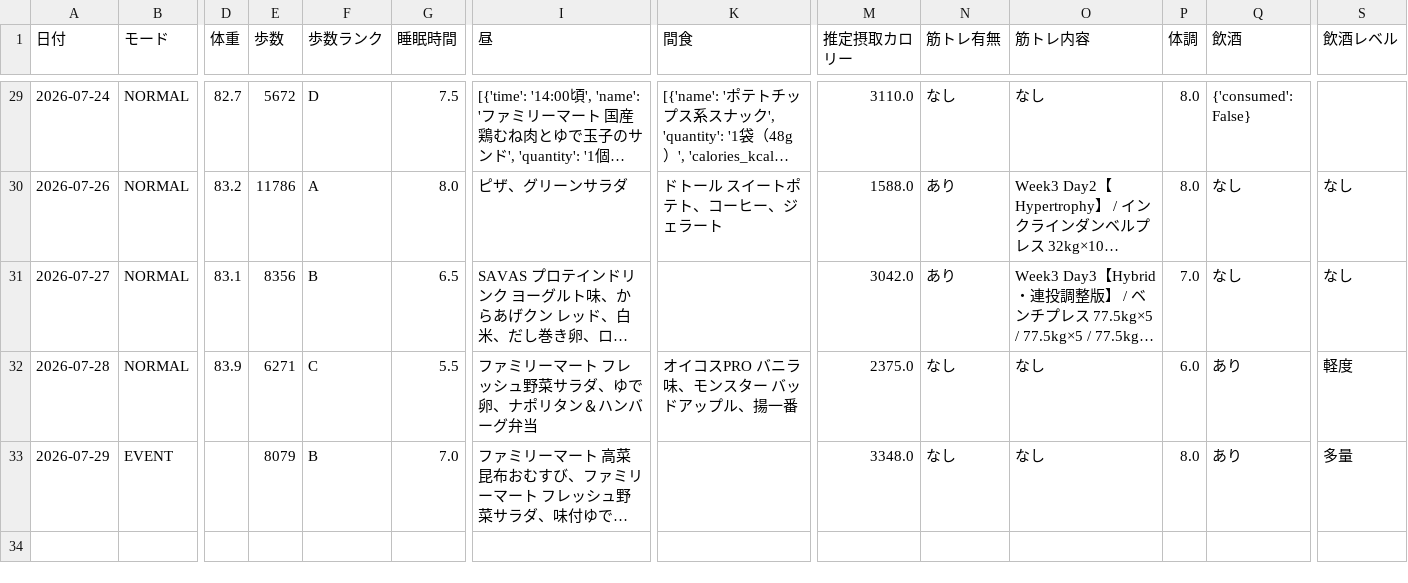
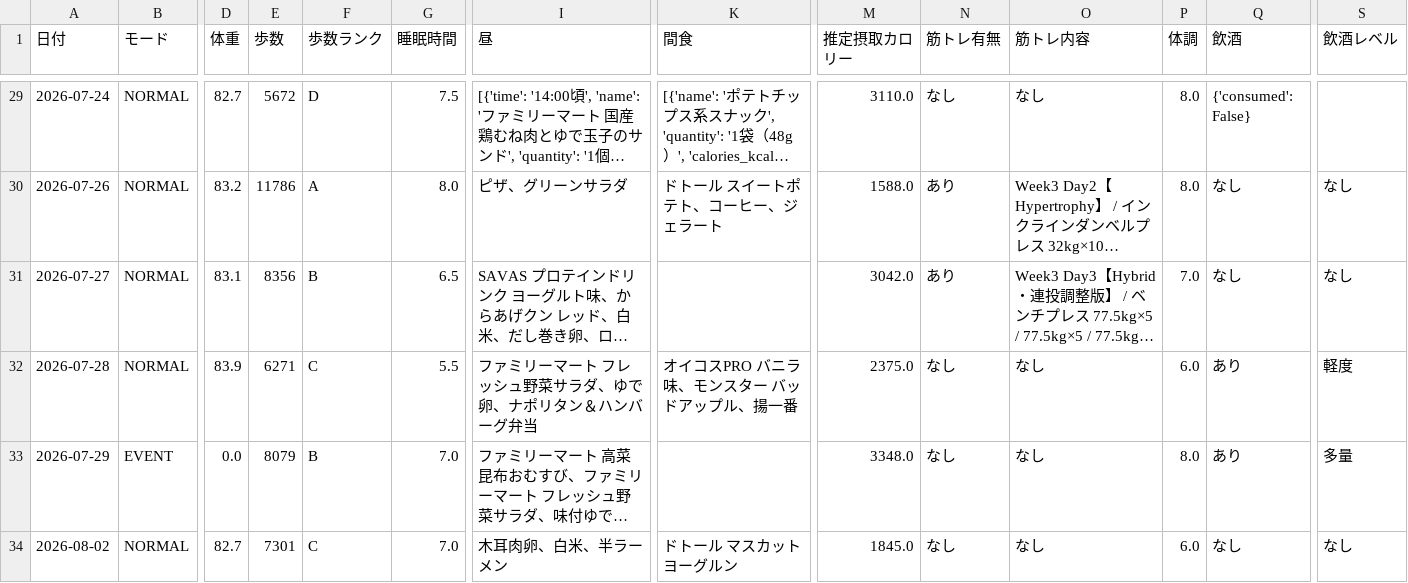
Before and after one commit to ZOEykyk/body-recomp-dashboard, a CSV file: records.csv, drawn as a sheet; only a part is shown, gaps mark what is left out; long unchanged cells end in …; rows hold the shown columns only; the diff names each change by its address in the sheet, - before the commit and + after, or states it on an @@ line.

Commit message:
Update records.csv from Streamlit app

```diff
--- a/records.csv
+++ b/records.csv
-D33 (体重): (empty)
+D33 (体重): 0.0
+row 34: 2026-08-02 | NORMAL | 82.7 | 7301 | C | 7.0 | 木耳肉卵、白米、半ラーメン | ドトール マスカットヨーグルン | 1845.0 | なし | なし | 6.0 | なし | なし
```
